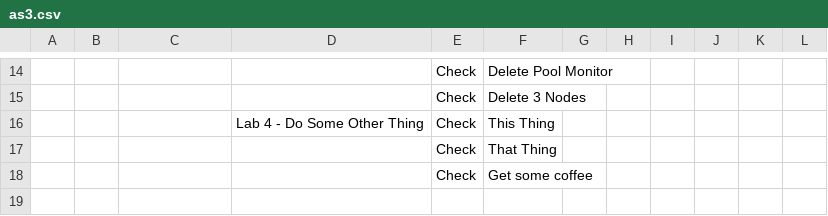
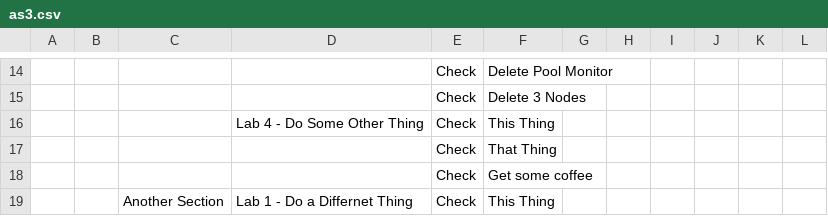
Before and after one commit to learnf5/dashboard, a CSV file: as3.csv, drawn as a sheet; only a part is shown, gaps mark what is left out; the diff names each change by its address in the sheet, - before the commit and + after, or states it on an @@ line.

Commit message:
Update as3.csv

```diff
--- a/as3.csv
+++ b/as3.csv
+row 19:  |  | Another Section | Lab 1 - Do a Differnet Thing | Check | This Thing
```
